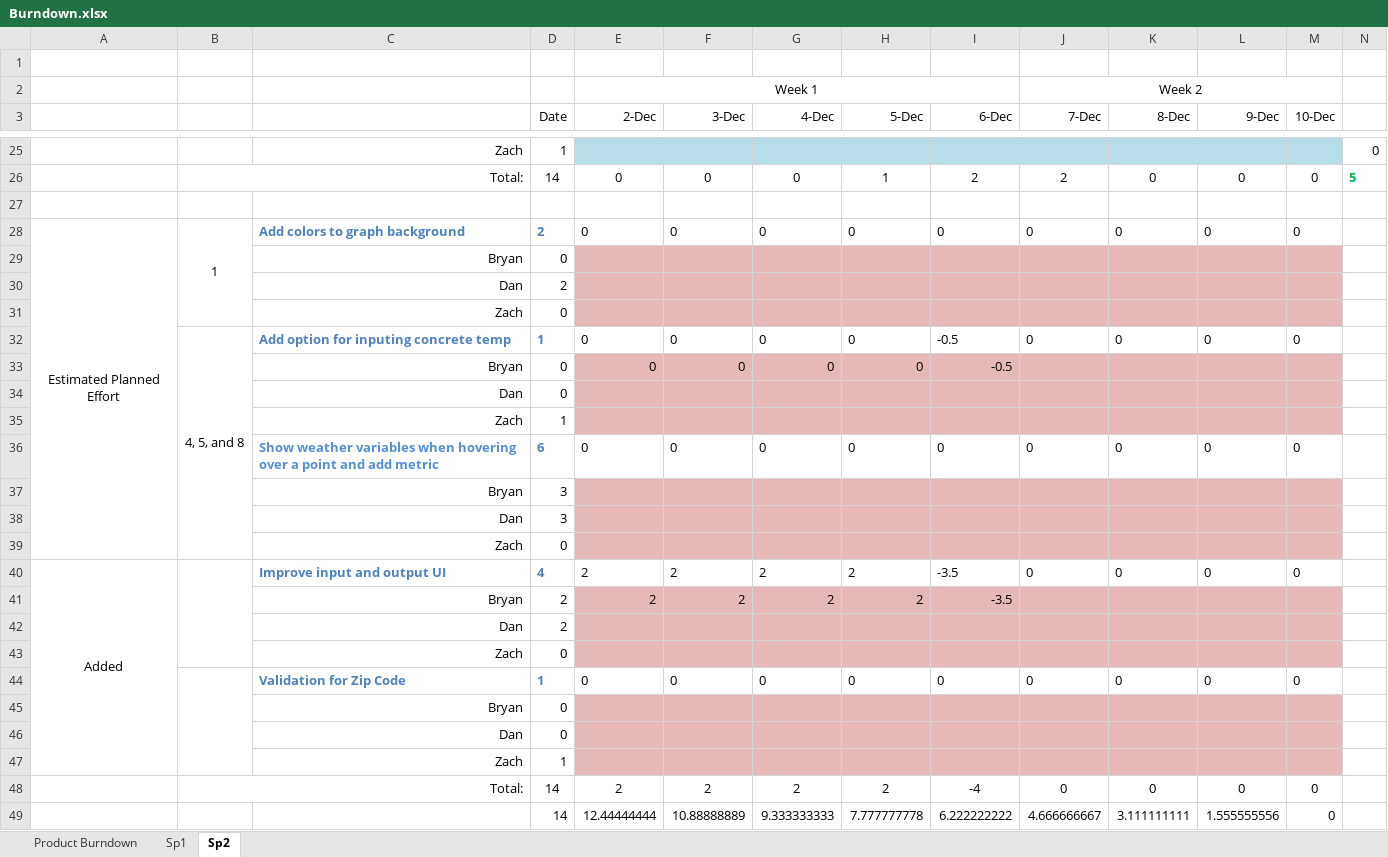
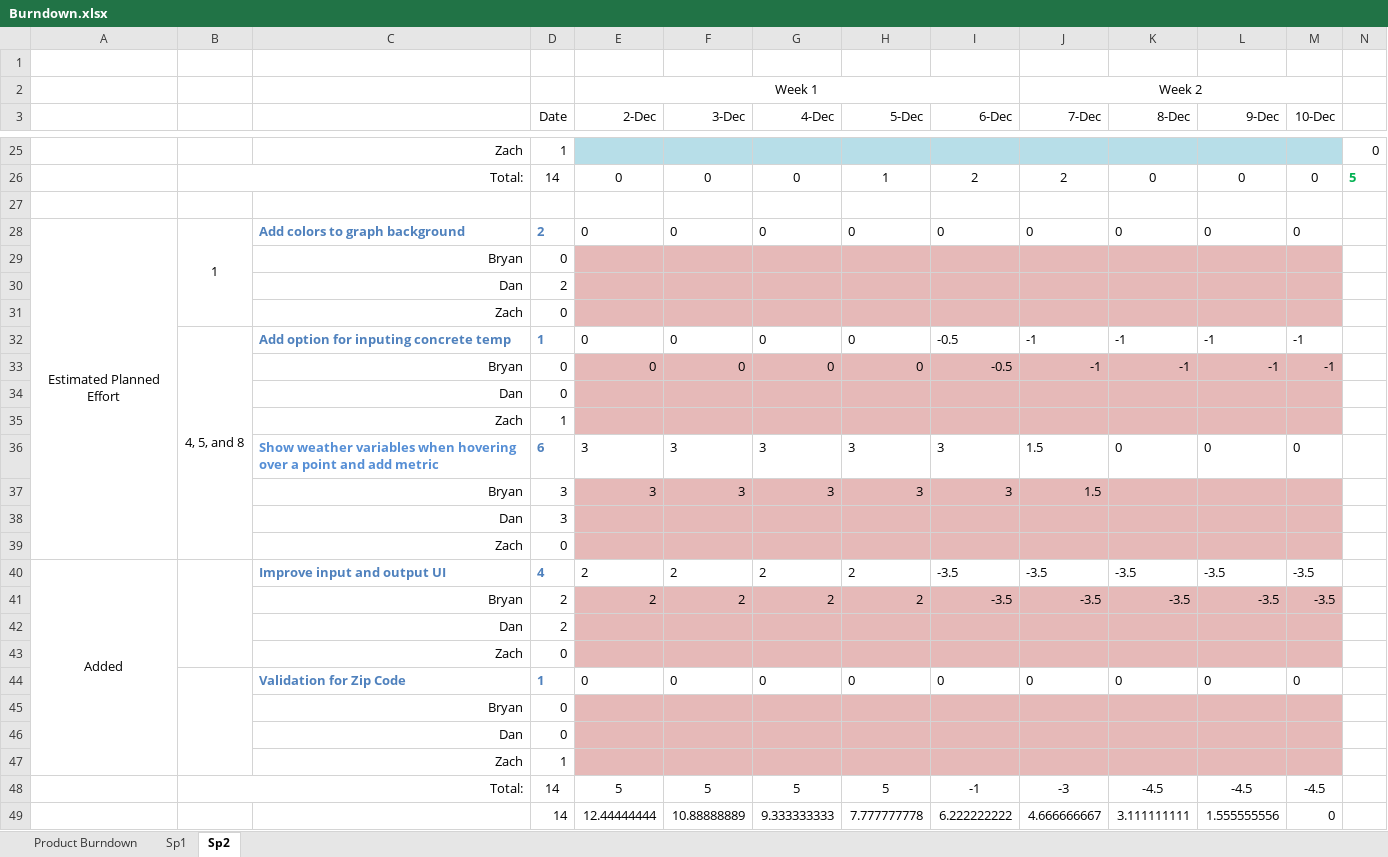
Before and after one commit to Bryalle90/concrete-drying-app, an Excel workbook: documents/Burndown.xlsx, sheet Sp2, drawn as a sheet; only a part is shown, gaps mark what is left out; values as stored, in another font and other column widths than the file's, no borders; charts and pictures not drawn; removed rows and columns are numbered as before the commit, all else as after; the diff names each change by its address in the sheet, - before the commit and + after, or states it on an @@ line.

```diff
--- a/documents/Burndown.xlsx (sheet Sp2)
+++ b/documents/Burndown.xlsx (sheet Sp2)
-J32 (7-Dec): 0
+J32 (7-Dec): -1
-K32 (8-Dec): 0
+K32 (8-Dec): -1
-L32 (9-Dec): 0
+L32 (9-Dec): -1
-M32 (10-Dec): 0
+M32 (10-Dec): -1
-J33 (7-Dec): (empty)
+J33 (7-Dec): -1
-K33 (8-Dec): (empty)
+K33 (8-Dec): -1
-L33 (9-Dec): (empty)
+L33 (9-Dec): -1
-M33 (10-Dec): (empty)
+M33 (10-Dec): -1
-row 36:  |  | Show weather variables when hovering over a point and add metric | 6 | 0 | 0 | 0 | 0 | 0 | 0 | 0 | 0 | 0
-row 37:  |  | Bryan | 3
+row 36:  |  | Show weather variables when hovering over a point and add metric | 6 | 3 | 3 | 3 | 3 | 3 | 1.5 | 0 | 0 | 0
+row 37:  |  | Bryan | 3 | 3 | 3 | 3 | 3 | 3 | 1.5
-J40 (7-Dec): 0
+J40 (7-Dec): -3.5
-K40 (8-Dec): 0
+K40 (8-Dec): -3.5
-L40 (9-Dec): 0
+L40 (9-Dec): -3.5
-M40 (10-Dec): 0
+M40 (10-Dec): -3.5
-J41 (7-Dec): (empty)
+J41 (7-Dec): -3.5
-K41 (8-Dec): (empty)
+K41 (8-Dec): -3.5
-L41 (9-Dec): (empty)
+L41 (9-Dec): -3.5
-M41 (10-Dec): (empty)
+M41 (10-Dec): -3.5
-row 48:  | Total: |  | 14 | 2 | 2 | 2 | 2 | -4 | 0 | 0 | 0 | 0
+row 48:  | Total: |  | 14 | 5 | 5 | 5 | 5 | -1 | -3 | -4.5 | -4.5 | -4.5
```
Also changed, not shown: charts or pictures, documents/Effort and Velocity.xlsx.
